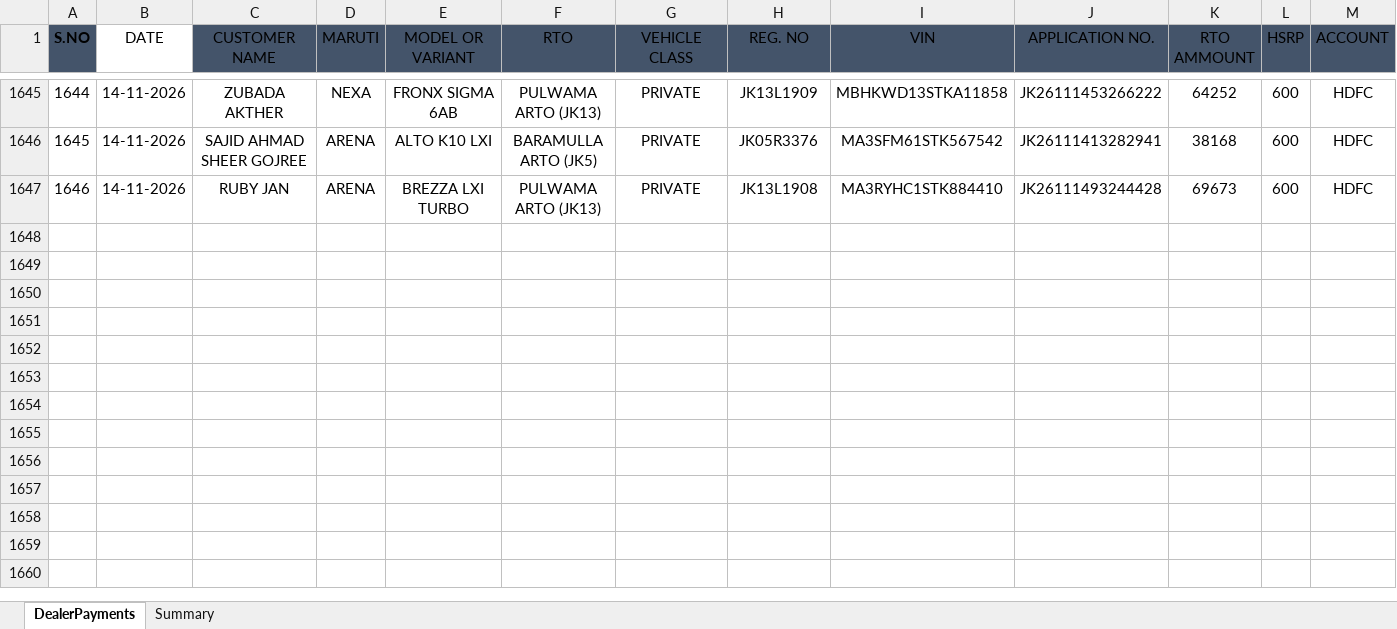
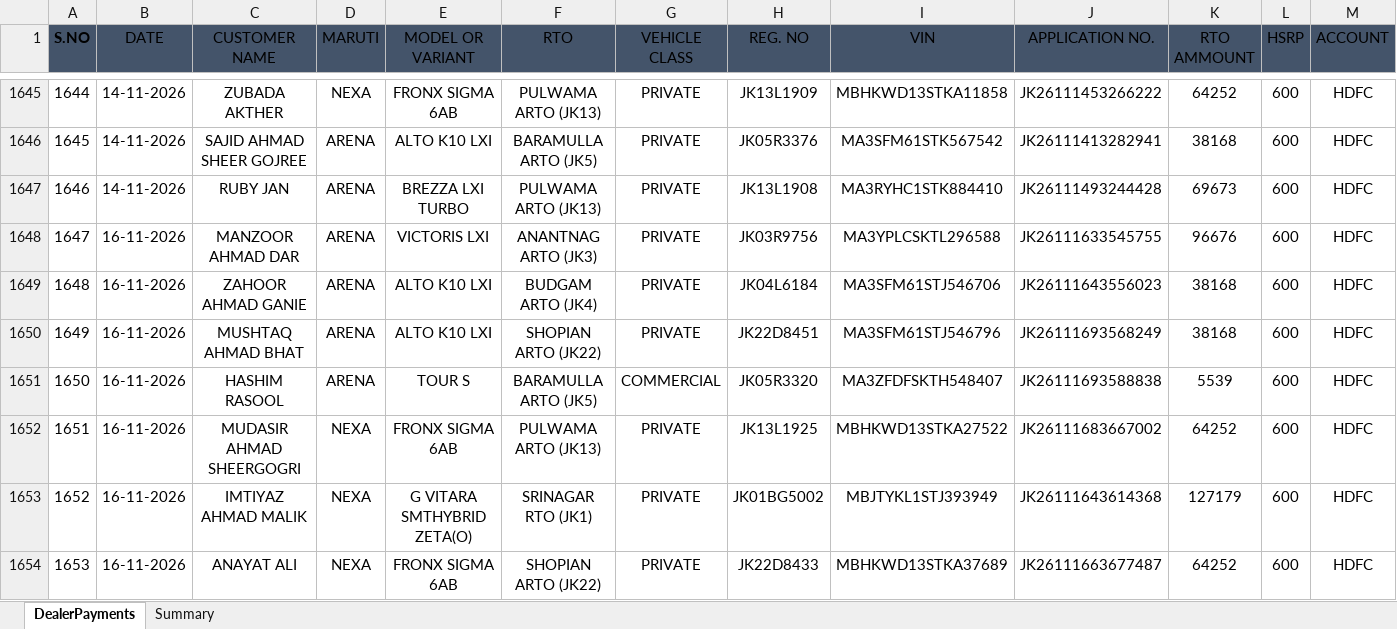
Before and after one commit to adilahmadsofi-ck/Documents, an Excel workbook: DealerRegistrations.xlsx, sheet DealerPayments, drawn as a sheet; only a part is shown, gaps mark what is left out; values as stored, in another font and other column widths than the file's, no borders; table styles not drawn; rows hold the shown columns only; the diff names each change by its address in the sheet, - before the commit and + after, or states it on an @@ line.

```diff
--- a/DealerRegistrations.xlsx (sheet DealerPayments)
+++ b/DealerRegistrations.xlsx (sheet DealerPayments)
-B1 fill: none
+B1 fill: #44546A
+row 1648: 1647 | 16-11-2026 | MANZOOR AHMAD DAR | ARENA | VICTORIS LXI | ANANTNAG ARTO (JK3) | PRIVATE | JK03R9756 | MA3YPLCSKTL296588 | JK26111633545755 | 96676 | 600 | HDFC
+row 1649: 1648 | 16-11-2026 | ZAHOOR AHMAD GANIE | ARENA | ALTO K10 LXI | BUDGAM ARTO (JK4) | PRIVATE | JK04L6184 | MA3SFM61STJ546706 | JK26111643556023 | 38168 | 600 | HDFC
+row 1650: 1649 | 16-11-2026 | MUSHTAQ AHMAD BHAT | ARENA | ALTO K10 LXI | SHOPIAN ARTO (JK22) | PRIVATE | JK22D8451 | MA3SFM61STJ546796 | JK26111693568249 | 38168 | 600 | HDFC
+row 1651: 1650 | 16-11-2026 | HASHIM RASOOL | ARENA | TOUR S | BARAMULLA ARTO (JK5) | COMMERCIAL | JK05R3320 | MA3ZFDFSKTH548407 | JK26111693588838 | 5539 | 600 | HDFC
+row 1652: 1651 | 16-11-2026 | MUDASIR AHMAD SHEERGOGRI | NEXA | FRONX SIGMA 6AB | PULWAMA ARTO (JK13) | PRIVATE | JK13L1925 | MBHKWD13STKA27522 | JK26111683667002 | 64252 | 600 | HDFC
+row 1653: 1652 | 16-11-2026 | IMTIYAZ AHMAD MALIK | NEXA | G VITARA SMTHYBRID ZETA(O) | SRINAGAR RTO (JK1) | PRIVATE | JK01BG5002 | MBJTYKL1STJ393949 | JK26111643614368 | 127179 | 600 | HDFC
+row 1654: 1653 | 16-11-2026 | ANAYAT ALI | NEXA | FRONX SIGMA 6AB | SHOPIAN ARTO (JK22) | PRIVATE | JK22D8433 | MBHKWD13STKA37689 | JK26111663677487 | 64252 | 600 | HDFC
```
Also changed, not shown: HSRP.xlsx, 2 other files.
